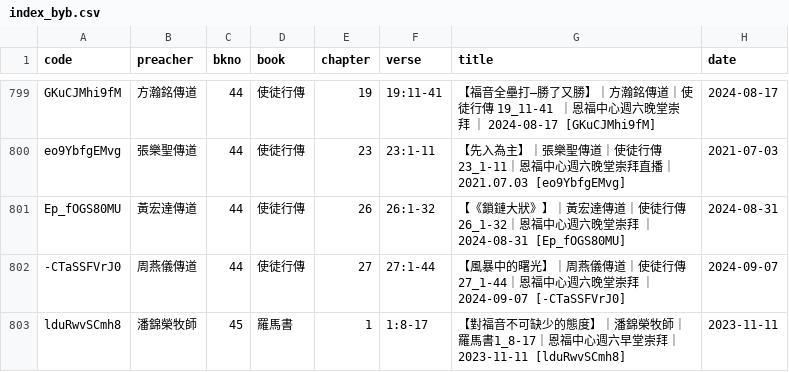
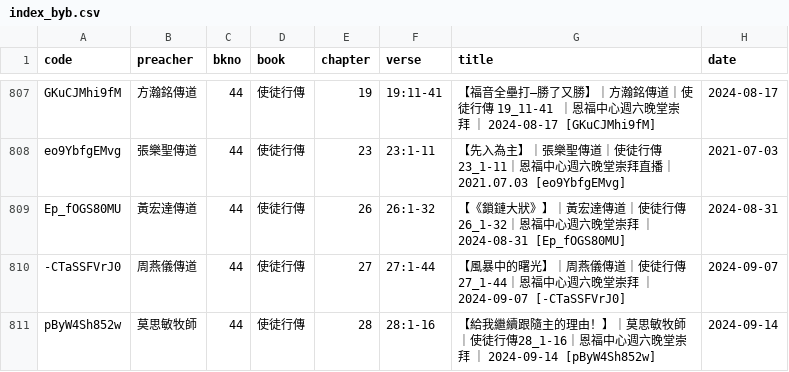
Before and after one commit to michaelchanwahyan/sermon-app, a CSV file: projects/YFCX/index_byb.csv, drawn as a sheet; only a part is shown, gaps mark what is left out; the shorter side is filled out with more unchanged rows; the diff covers the shown part only.

Commit message:
[update] renew index

```diff
--- a/projects/YFCX/index_byb.csv
+++ b/projects/YFCX/index_byb.csv
@@ -802 +810,2 @@ Ep_fOGS80MU,黃宏達傳道,44,使徒行傳,26,26:1-32,【《鎖鏈大狀》】
 -CTaSSFVrJ0,周燕儀傳道,44,使徒行傳,27,27:1-44,【風暴中的曙光】｜周燕儀傳道｜使徒行傳27_1-44｜恩福中心週六晚堂崇拜 ｜ 2024-09-07 [-CTaSSFVrJ0],2024-09-07
+pByW4Sh852w,莫思敏牧師,44,使徒行傳,28,28:1-16,【給我繼續跟隨主的理由！】｜莫思敏牧師｜使徒行傳28_1-16｜恩福中心週六晚堂崇拜 ｜ 2024-09-14 [pByW4Sh852w],2024-09-14
```
Also changed, not shown: 11 added rows elsewhere in this file, projects/ACSMHK/index_byb.csv, projects/ACSMHK/index_byn.csv, 15 other files.
